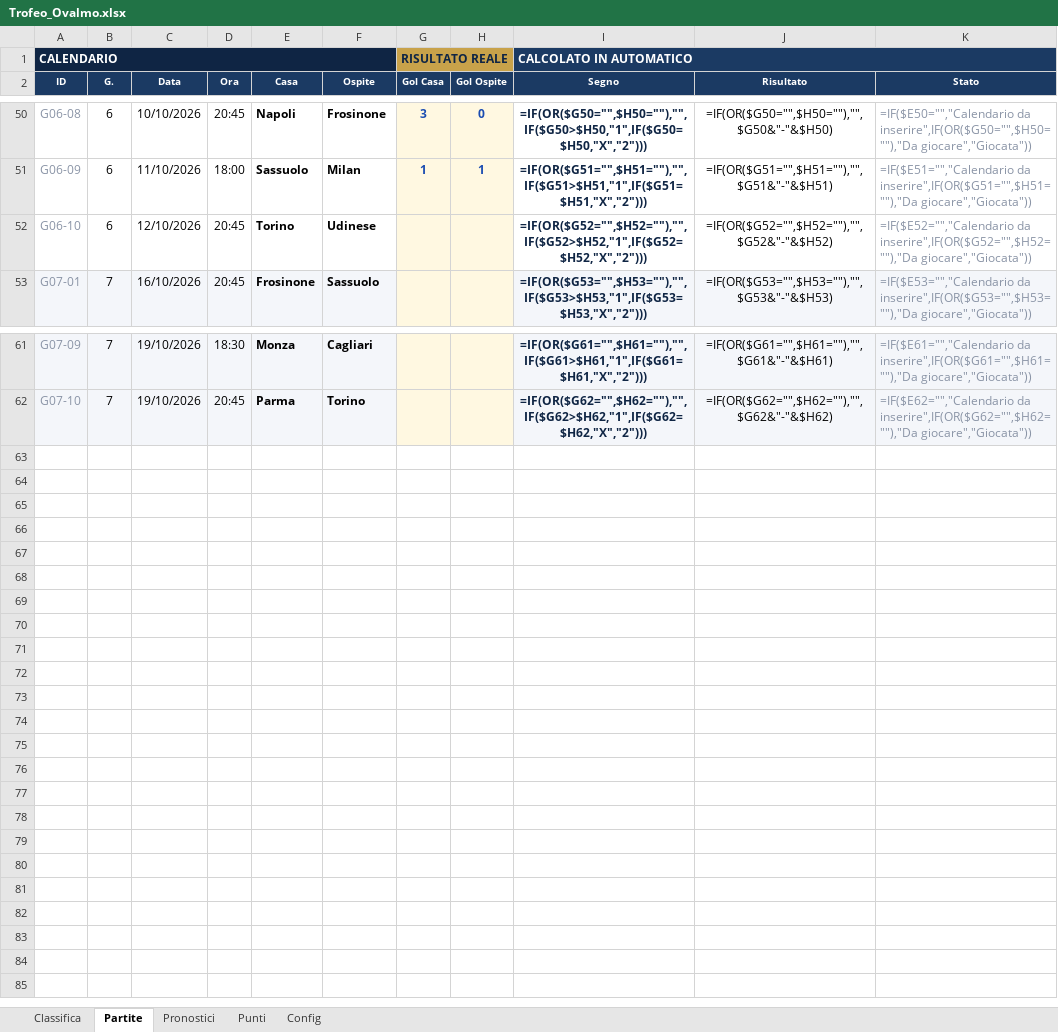
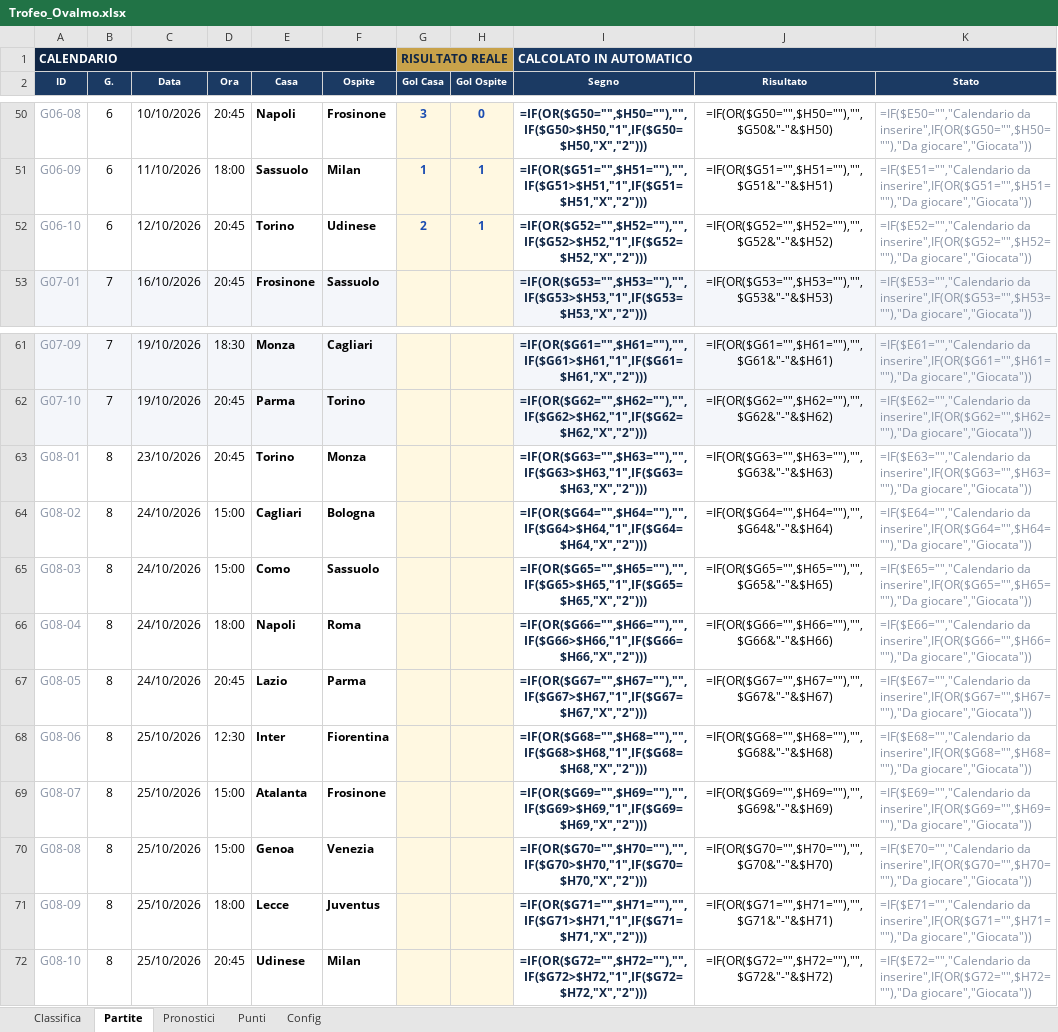
Before and after one commit to FedericoCimatti/ovalmo, an Excel workbook: docs/Trofeo_Ovalmo.xlsx, sheet Partite, drawn as a sheet; only a part is shown, gaps mark what is left out; values as stored, in another font and other column widths than the file's, no borders; formulas without a stored value are shown as written; conditional formats not drawn; the diff names each change by its address in the sheet, - before the commit and + after, or states it on an @@ line.

```diff
--- a/docs/Trofeo_Ovalmo.xlsx (sheet Partite)
+++ b/docs/Trofeo_Ovalmo.xlsx (sheet Partite)
-G52 (Gol Casa): (empty)
+G52 (Gol Casa): 2
-H52 (Gol Ospite): (empty)
+H52 (Gol Ospite): 1
+row 63: G08-01 | 8 | 23/10/2026 | 20:45 | Torino | Monza |  |  | =IF(OR($G63="",$H63=""),"",IF($G63>$H63,"1",IF($G63=$H63,"X","2"))) | =IF(OR($G63="",$H63=""),"",$G63&"-"&$H63) | =IF($E63="","Calendario da inserire",IF(OR($G63="",$H63=""),"Da giocare","Giocata"))
+row 64: G08-02 | 8 | 24/10/2026 | 15:00 | Cagliari | Bologna |  |  | =IF(OR($G64="",$H64=""),"",IF($G64>$H64,"1",IF($G64=$H64,"X","2"))) | =IF(OR($G64="",$H64=""),"",$G64&"-"&$H64) | =IF($E64="","Calendario da inserire",IF(OR($G64="",$H64=""),"Da giocare","Giocata"))
+row 65: G08-03 | 8 | 24/10/2026 | 15:00 | Como | Sassuolo |  |  | =IF(OR($G65="",$H65=""),"",IF($G65>$H65,"1",IF($G65=$H65,"X","2"))) | =IF(OR($G65="",$H65=""),"",$G65&"-"&$H65) | =IF($E65="","Calendario da inserire",IF(OR($G65="",$H65=""),"Da giocare","Giocata"))
+row 66: G08-04 | 8 | 24/10/2026 | 18:00 | Napoli | Roma |  |  | =IF(OR($G66="",$H66=""),"",IF($G66>$H66,"1",IF($G66=$H66,"X","2"))) | =IF(OR($G66="",$H66=""),"",$G66&"-"&$H66) | =IF($E66="","Calendario da inserire",IF(OR($G66="",$H66=""),"Da giocare","Giocata"))
+row 67: G08-05 | 8 | 24/10/2026 | 20:45 | Lazio | Parma |  |  | =IF(OR($G67="",$H67=""),"",IF($G67>$H67,"1",IF($G67=$H67,"X","2"))) | =IF(OR($G67="",$H67=""),"",$G67&"-"&$H67) | =IF($E67="","Calendario da inserire",IF(OR($G67="",$H67=""),"Da giocare","Giocata"))
+row 68: G08-06 | 8 | 25/10/2026 | 12:30 | Inter | Fiorentina |  |  | =IF(OR($G68="",$H68=""),"",IF($G68>$H68,"1",IF($G68=$H68,"X","2"))) | =IF(OR($G68="",$H68=""),"",$G68&"-"&$H68) | =IF($E68="","Calendario da inserire",IF(OR($G68="",$H68=""),"Da giocare","Giocata"))
+row 69: G08-07 | 8 | 25/10/2026 | 15:00 | Atalanta | Frosinone |  |  | =IF(OR($G69="",$H69=""),"",IF($G69>$H69,"1",IF($G69=$H69,"X","2"))) | =IF(OR($G69="",$H69=""),"",$G69&"-"&$H69) | =IF($E69="","Calendario da inserire",IF(OR($G69="",$H69=""),"Da giocare","Giocata"))
+row 70: G08-08 | 8 | 25/10/2026 | 15:00 | Genoa | Venezia |  |  | =IF(OR($G70="",$H70=""),"",IF($G70>$H70,"1",IF($G70=$H70,"X","2"))) | =IF(OR($G70="",$H70=""),"",$G70&"-"&$H70) | =IF($E70="","Calendario da inserire",IF(OR($G70="",$H70=""),"Da giocare","Giocata"))
+row 71: G08-09 | 8 | 25/10/2026 | 18:00 | Lecce | Juventus |  |  | =IF(OR($G71="",$H71=""),"",IF($G71>$H71,"1",IF($G71=$H71,"X","2"))) | =IF(OR($G71="",$H71=""),"",$G71&"-"&$H71) | =IF($E71="","Calendario da inserire",IF(OR($G71="",$H71=""),"Da giocare","Giocata"))
+row 72: G08-10 | 8 | 25/10/2026 | 20:45 | Udinese | Milan |  |  | =IF(OR($G72="",$H72=""),"",IF($G72>$H72,"1",IF($G72=$H72,"X","2"))) | =IF(OR($G72="",$H72=""),"",$G72&"-"&$H72) | =IF($E72="","Calendario da inserire",IF(OR($G72="",$H72=""),"Da giocare","Giocata"))
```
Also changed, not shown: sheet Punti, sheet Classifica, sheet Pronostici, charts or pictures, 3 other files.
